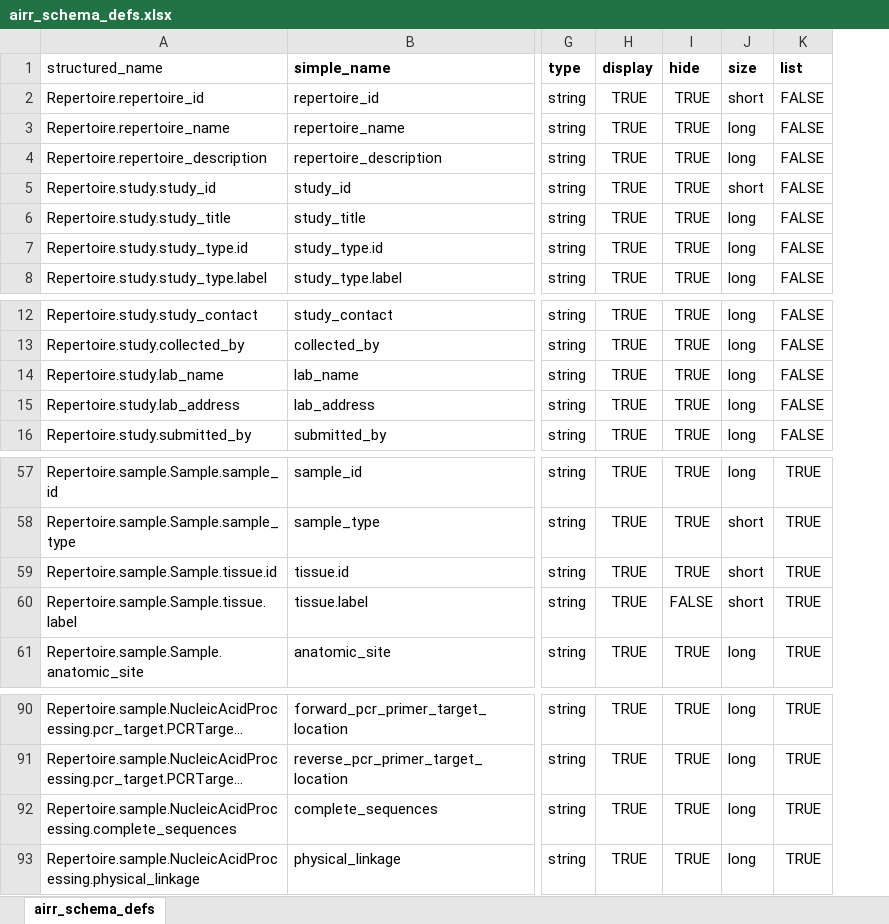
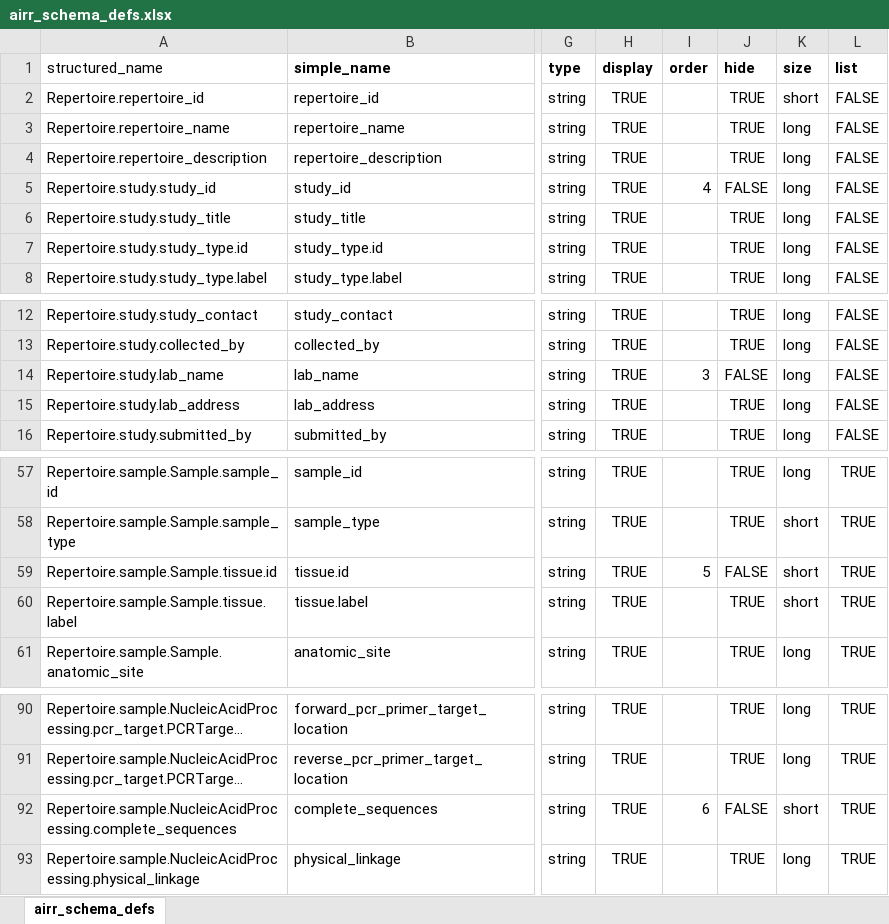
Before and after one commit to williamdlees/digby_backend, an Excel workbook: db/airr_schema_defs.xlsx, sheet airr_schema_defs, drawn as a sheet; only a part is shown, gaps mark what is left out; long unchanged cells end in …; values as stored, in another font and other column widths than the file's, no borders; addresses are those after the commit; the diff names each change by its address in the sheet, - before the commit and + after, or states it on an @@ line.

Commit message:
Update schema defs with column order and new defaults

```diff
--- a/db/airr_schema_defs.xlsx (sheet airr_schema_defs)
+++ b/db/airr_schema_defs.xlsx (sheet airr_schema_defs)
+column I (order), row 5: 4; row 14: 3; row 59: 5; row 92: 6
-J5 (hide): TRUE
+J5 (hide): FALSE
-K5 (size): short
+K5 (size): long
-J14 (hide): TRUE
+J14 (hide): FALSE
-J59 (hide): TRUE
+J59 (hide): FALSE
-J60 (hide): FALSE
+J60 (hide): TRUE
-J92 (hide): TRUE
+J92 (hide): FALSE
-K92 (size): long
+K92 (size): short
```
Also changed, not shown: 3 other files.
